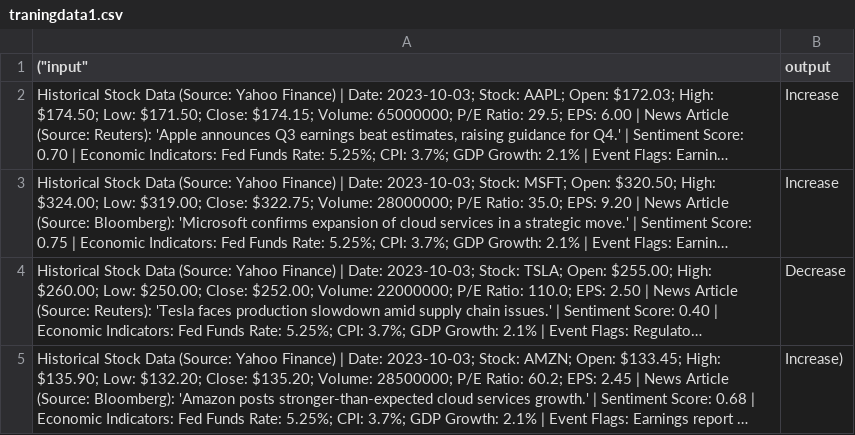
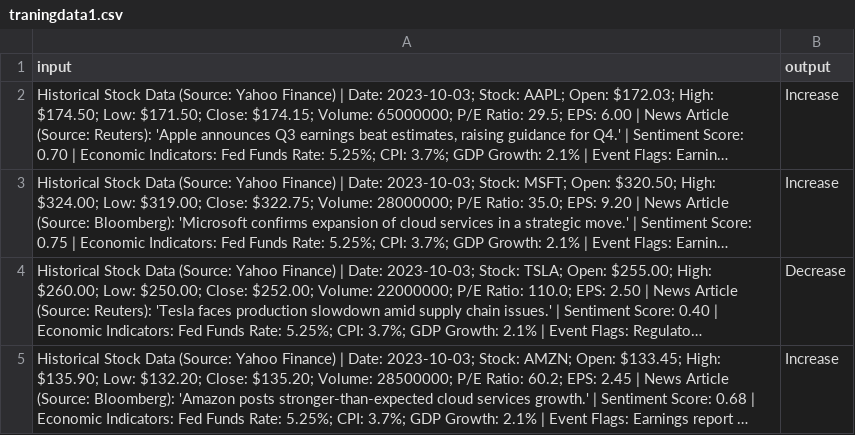
Before and after one commit to RyAnPr1Me/My-Stuff, a CSV file: traningdata1.csv, drawn as a sheet; long unchanged cells end in …; the diff names each change by its address in the sheet, - before the commit and + after, or states it on an @@ line.

Commit message:
Update traningdata1.csv

```diff
--- a/traningdata1.csv
+++ b/traningdata1.csv
-A1: ("input"
+A1: input
-B5 (output): Increase)
+B5 (output): Increase
```
